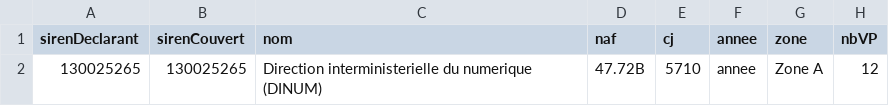
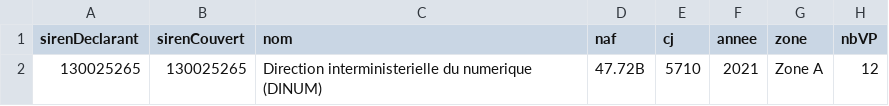
Before and after one commit to etalab/schema-vehicules-faibles-emissions-renouvellement-parc, a CSV file: exemple-valide.csv, drawn as a sheet; only a part is shown; the diff names each change by its address in the sheet, - before the commit and + after, or states it on an @@ line.

Commit message:
fixed example

```diff
--- a/exemple-valide.csv
+++ b/exemple-valide.csv
-F2 (annee): annee
+F2 (annee): 2021
```
